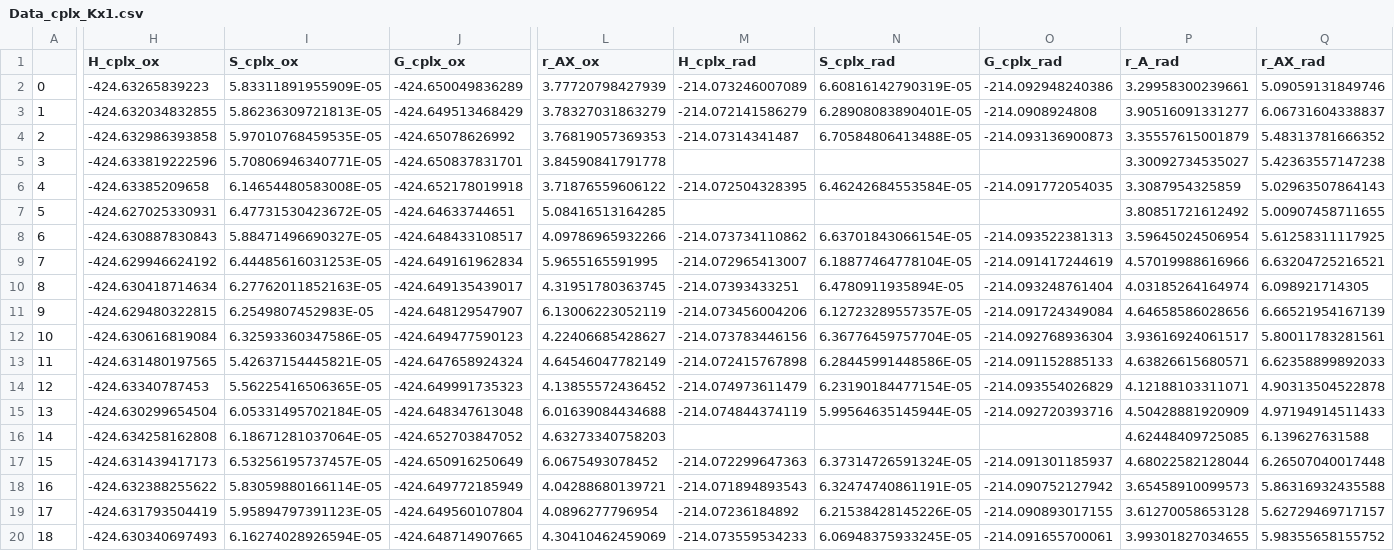
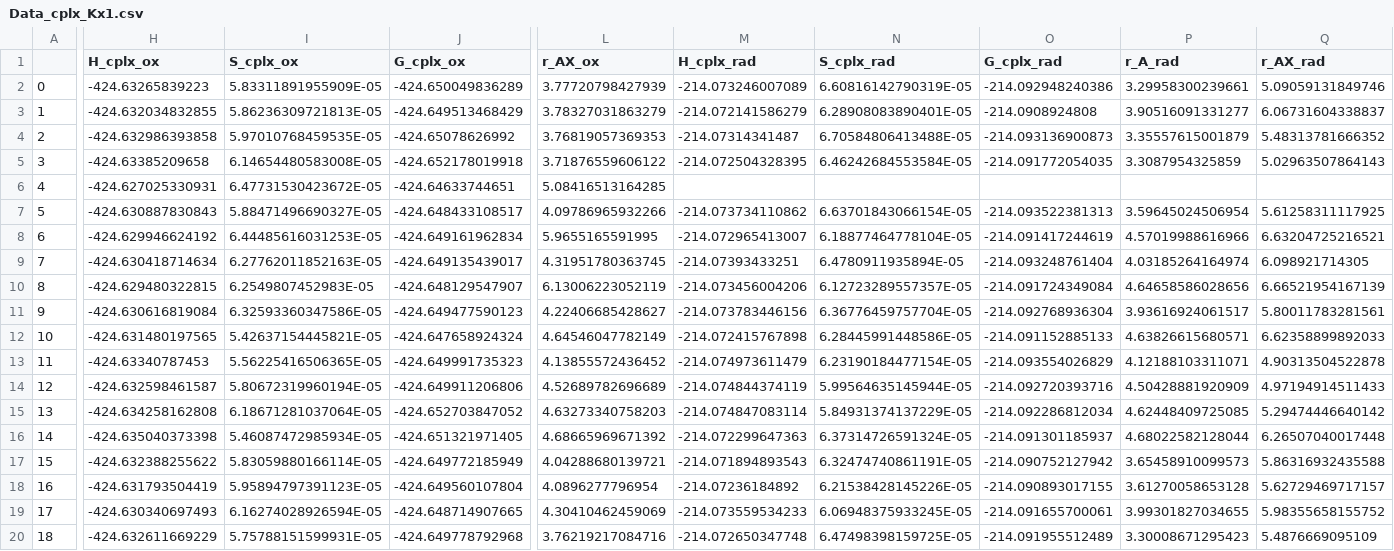
Before and after one commit to pierre-24/publi-ECOBAT-nitroxides, a CSV file: data/Data_cplx_Kx1.csv, drawn as a sheet; only a part is shown, gaps mark what is left out; removed rows and columns are numbered as before the commit, all else as after; rows hold the shown columns only; the diff covers the shown part only; the diff names each change by its address in the sheet, - before the commit and + after, or states it on an @@ line.

```diff
--- a/data/Data_cplx_Kx1.csv
+++ b/data/Data_cplx_Kx1.csv
-row 5: 3 | -424.633819222596 | 5.70806946340771E-05 | -424.650837831701 | 3.84590841791778 |  |  |  | 3.30092734535027 | 5.42363557147238
-A5: 4
+A5: 3
-A6: 5
+A6: 4
-P6 (r_A_rad): 3.80851721612492
+P6 (r_A_rad): (empty)
-Q6 (r_AX_rad): 5.00907458711655
+Q6 (r_AX_rad): (empty)
-A7: 6
+A7: 5
-A8: 7
+A8: 6
-A9: 8
+A9: 7
-A10: 9
+A10: 8
-A11: 10
+A11: 9
-A12: 11
+A12: 10
-A13: 12
+A13: 11
-A14: 13
+A14: 12
-H14 (H_cplx_ox): -424.630299654504
+H14 (H_cplx_ox): -424.632598461587
-I14 (S_cplx_ox): 6.05331495702184E-05
+I14 (S_cplx_ox): 5.80672319960194E-05
-J14 (G_cplx_ox): -424.648347613048
+J14 (G_cplx_ox): -424.649911206806
-L14 (r_AX_ox): 6.01639084434688
+L14 (r_AX_ox): 4.52689782696689
-A15: 14
+A15: 13
-M15 (H_cplx_rad): (empty)
+M15 (H_cplx_rad): -214.074847083114
-N15 (S_cplx_rad): (empty)
+N15 (S_cplx_rad): 5.84931374137229E-05
-O15 (G_cplx_rad): (empty)
+O15 (G_cplx_rad): -214.092286812034
-Q15 (r_AX_rad): 6.139627631588
+Q15 (r_AX_rad): 5.29474446640142
-A16: 15
+A16: 14
-H16 (H_cplx_ox): -424.631439417173
+H16 (H_cplx_ox): -424.635040373398
-I16 (S_cplx_ox): 6.53256195737457E-05
+I16 (S_cplx_ox): 5.46087472985934E-05
-J16 (G_cplx_ox): -424.650916250649
+J16 (G_cplx_ox): -424.651321971405
-L16 (r_AX_ox): 6.0675493078452
+L16 (r_AX_ox): 4.68665969671392
-A17: 16
+A17: 15
-A18: 17
+A18: 16
-A19: 18
+A19: 17
+row 20: 18 | -424.632611669229 | 5.75788151599931E-05 | -424.649778792968 | 3.76219217084716 | -214.072650347748 | 6.47498398159725E-05 | -214.091955512489 | 3.30008671295423 | 5.4876669095109
```
Also changed, not shown: 107 edited cells elsewhere in this file, 8 other files.
